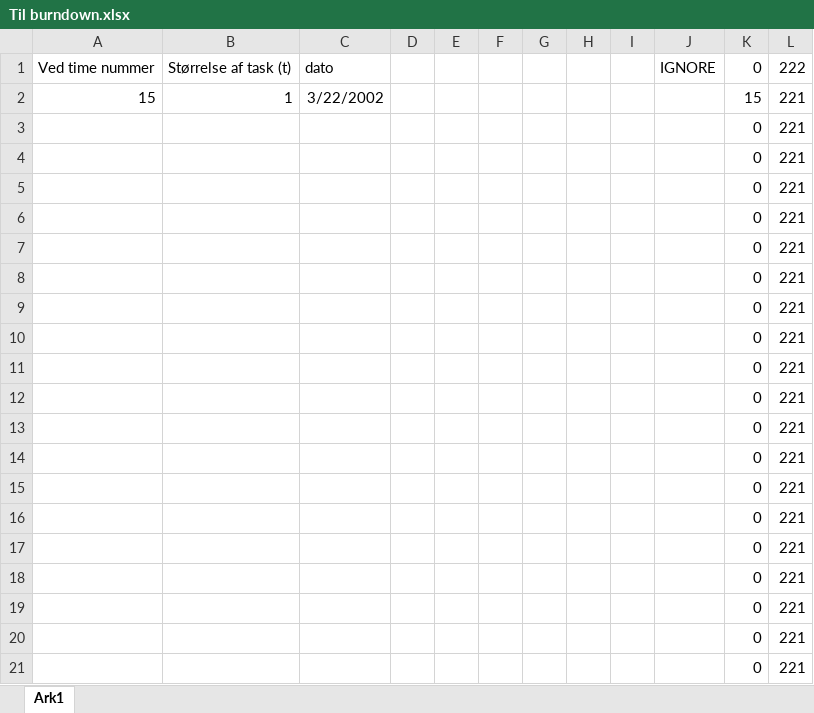
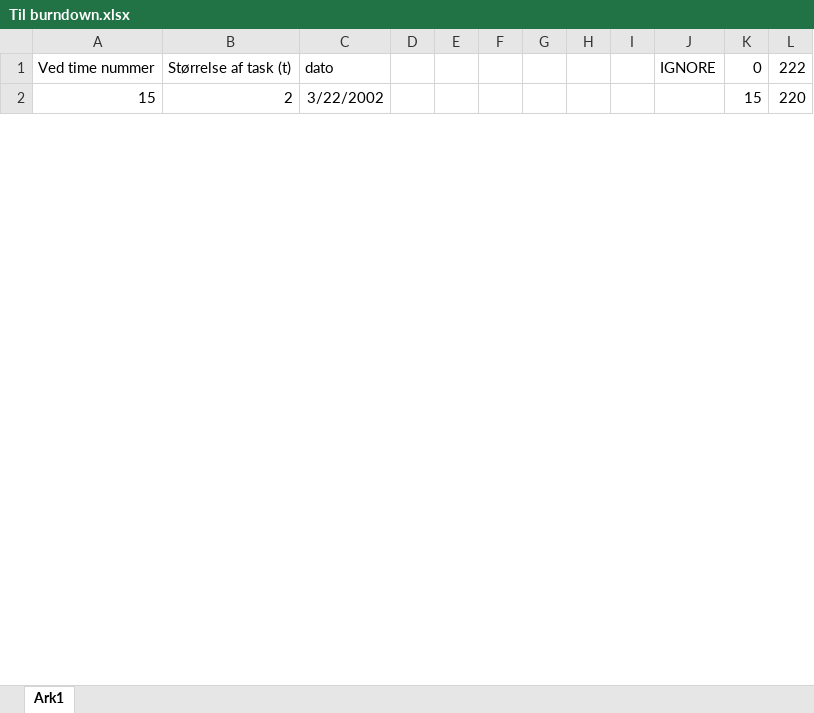
Before and after one commit to AJungersen/DDU-Eksamensprojekt, an Excel workbook: Til burndown.xlsx, sheet Ark1, drawn as a sheet; only a part is shown; values as stored, in another font and other column widths than the file's, no borders; removed rows and columns are numbered as before the commit, all else as after; the diff covers the shown part only; the diff names each change by its address in the sheet, - before the commit and + after, or states it on an @@ line.

Commit message:
Update Til burndown.xlsx

```diff
--- a/Til burndown.xlsx (sheet Ark1)
+++ b/Til burndown.xlsx (sheet Ark1)
-B2: 1
+B2: 2
-L2: 221
+L2: 220
-row 3:  |  |  |  |  |  |  |  |  |  | 0 | 221
-row 4:  |  |  |  |  |  |  |  |  |  | 0 | 221
-row 5:  |  |  |  |  |  |  |  |  |  | 0 | 221
-row 6:  |  |  |  |  |  |  |  |  |  | 0 | 221
-row 7:  |  |  |  |  |  |  |  |  |  | 0 | 221
-row 8:  |  |  |  |  |  |  |  |  |  | 0 | 221
-row 9:  |  |  |  |  |  |  |  |  |  | 0 | 221
-row 10:  |  |  |  |  |  |  |  |  |  | 0 | 221
-row 11:  |  |  |  |  |  |  |  |  |  | 0 | 221
-row 12:  |  |  |  |  |  |  |  |  |  | 0 | 221
-row 13:  |  |  |  |  |  |  |  |  |  | 0 | 221
-row 14:  |  |  |  |  |  |  |  |  |  | 0 | 221
-row 15:  |  |  |  |  |  |  |  |  |  | 0 | 221
-row 16:  |  |  |  |  |  |  |  |  |  | 0 | 221
-row 17:  |  |  |  |  |  |  |  |  |  | 0 | 221
-row 18:  |  |  |  |  |  |  |  |  |  | 0 | 221
-row 19:  |  |  |  |  |  |  |  |  |  | 0 | 221
-row 20:  |  |  |  |  |  |  |  |  |  | 0 | 221
-row 21:  |  |  |  |  |  |  |  |  |  | 0 | 221
```
Also changed, not shown: 24 added rows and 5 removed rows elsewhere in this sheet.
